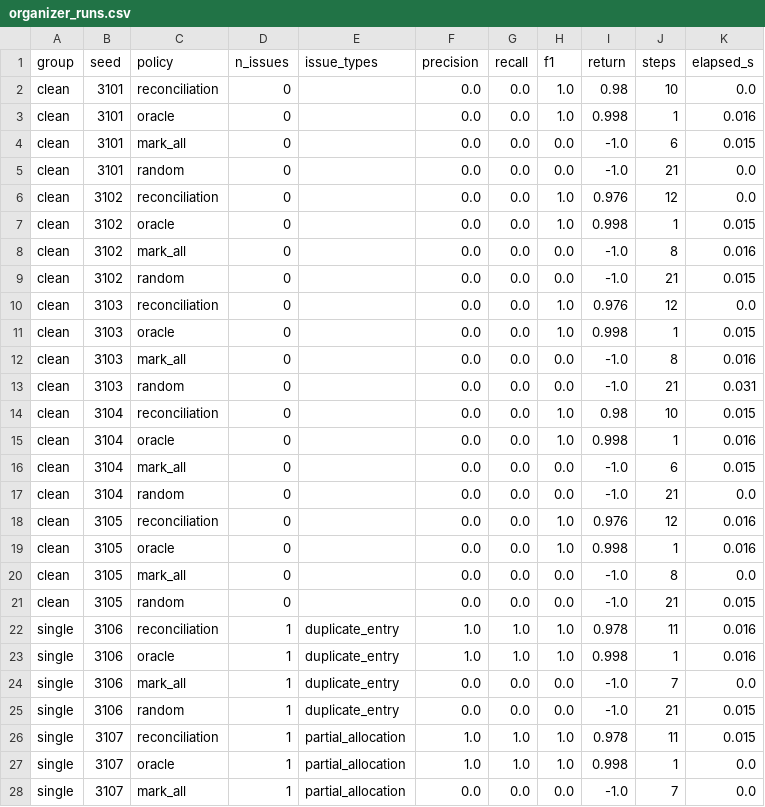
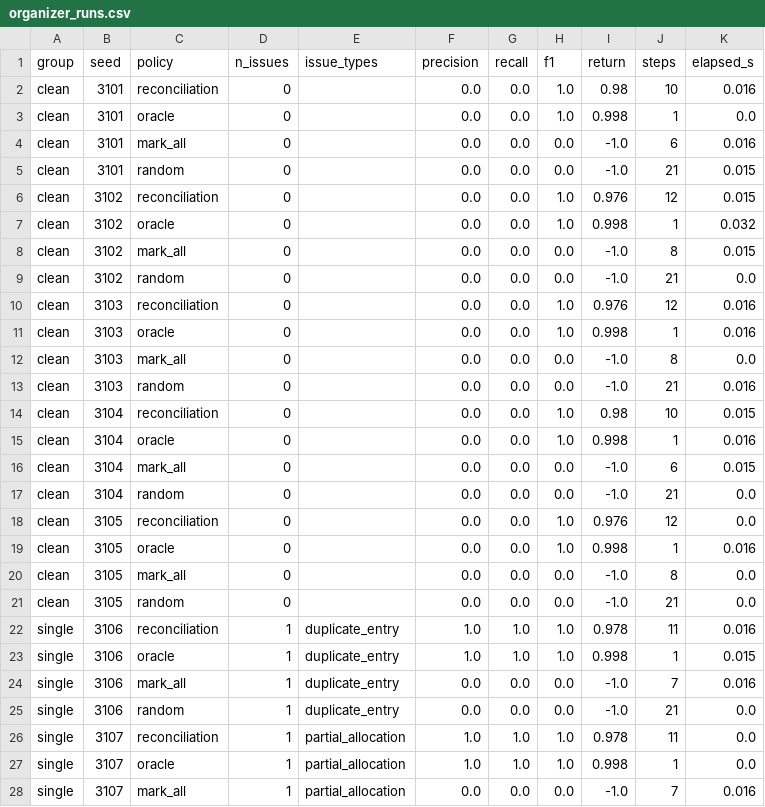
Before and after one commit to alivenoviop-afk/FinRepGYM, a CSV file: artifacts/organizer_runs.csv, drawn as a sheet; only a part is shown; the diff covers the shown part only.

```diff
--- a/artifacts/organizer_runs.csv
+++ b/artifacts/organizer_runs.csv
@@ -1,14 +1,14 @@
 group,seed,policy,n_issues,issue_types,precision,recall,f1,return,steps,elapsed_s
-clean,3101,reconciliation,0,,0.0,0.0,1.0,0.98,10,0.0
-clean,3101,oracle,0,,0.0,0.0,1.0,0.998,1,0.016
-clean,3101,mark_all,0,,0.0,0.0,0.0,-1.0,6,0.015
-clean,3101,random,0,,0.0,0.0,0.0,-1.0,21,0.0
-clean,3102,reconciliation,0,,0.0,0.0,1.0,0.976,12,0.0
-clean,3102,oracle,0,,0.0,0.0,1.0,0.998,1,0.015
-clean,3102,mark_all,0,,0.0,0.0,0.0,-1.0,8,0.016
-clean,3102,random,0,,0.0,0.0,0.0,-1.0,21,0.015
-clean,3103,reconciliation,0,,0.0,0.0,1.0,0.976,12,0.0
-clean,3103,oracle,0,,0.0,0.0,1.0,0.998,1,0.015
-clean,3103,mark_all,0,,0.0,0.0,0.0,-1.0,8,0.016
-clean,3103,random,0,,0.0,0.0,0.0,-1.0,21,0.031
+clean,3101,reconciliation,0,,0.0,0.0,1.0,0.98,10,0.016
+clean,3101,oracle,0,,0.0,0.0,1.0,0.998,1,0.0
+clean,3101,mark_all,0,,0.0,0.0,0.0,-1.0,6,0.016
+clean,3101,random,0,,0.0,0.0,0.0,-1.0,21,0.015
+clean,3102,reconciliation,0,,0.0,0.0,1.0,0.976,12,0.015
+clean,3102,oracle,0,,0.0,0.0,1.0,0.998,1,0.032
+clean,3102,mark_all,0,,0.0,0.0,0.0,-1.0,8,0.015
+clean,3102,random,0,,0.0,0.0,0.0,-1.0,21,0.0
+clean,3103,reconciliation,0,,0.0,0.0,1.0,0.976,12,0.016
+clean,3103,oracle,0,,0.0,0.0,1.0,0.998,1,0.016
+clean,3103,mark_all,0,,0.0,0.0,0.0,-1.0,8,0.0
+clean,3103,random,0,,0.0,0.0,0.0,-1.0,21,0.016
 clean,3104,reconciliation,0,,0.0,0.0,1.0,0.98,10,0.015
@@ -17,12 +17,12 @@ clean,3104,mark_all,0,,0.0,0.0,0.0,-1.0,6,0.015
 clean,3104,random,0,,0.0,0.0,0.0,-1.0,21,0.0
-clean,3105,reconciliation,0,,0.0,0.0,1.0,0.976,12,0.016
+clean,3105,reconciliation,0,,0.0,0.0,1.0,0.976,12,0.0
 clean,3105,oracle,0,,0.0,0.0,1.0,0.998,1,0.016
 clean,3105,mark_all,0,,0.0,0.0,0.0,-1.0,8,0.0
-clean,3105,random,0,,0.0,0.0,0.0,-1.0,21,0.015
+clean,3105,random,0,,0.0,0.0,0.0,-1.0,21,0.0
 single,3106,reconciliation,1,duplicate_entry,1.0,1.0,1.0,0.978,11,0.016
-single,3106,oracle,1,duplicate_entry,1.0,1.0,1.0,0.998,1,0.016
-single,3106,mark_all,1,duplicate_entry,0.0,0.0,0.0,-1.0,7,0.0
-single,3106,random,1,duplicate_entry,0.0,0.0,0.0,-1.0,21,0.015
-single,3107,reconciliation,1,partial_allocation,1.0,1.0,1.0,0.978,11,0.015
+single,3106,oracle,1,duplicate_entry,1.0,1.0,1.0,0.998,1,0.015
+single,3106,mark_all,1,duplicate_entry,0.0,0.0,0.0,-1.0,7,0.016
+single,3106,random,1,duplicate_entry,0.0,0.0,0.0,-1.0,21,0.0
+single,3107,reconciliation,1,partial_allocation,1.0,1.0,1.0,0.978,11,0.0
 single,3107,oracle,1,partial_allocation,1.0,1.0,1.0,0.998,1,0.0
-single,3107,mark_all,1,partial_allocation,0.0,0.0,0.0,-1.0,7,0.0
+single,3107,mark_all,1,partial_allocation,0.0,0.0,0.0,-1.0,7,0.016
```
Also changed, not shown: 37 edited cells elsewhere in this file, artifacts/diagnostics.csv, 11 other files.
